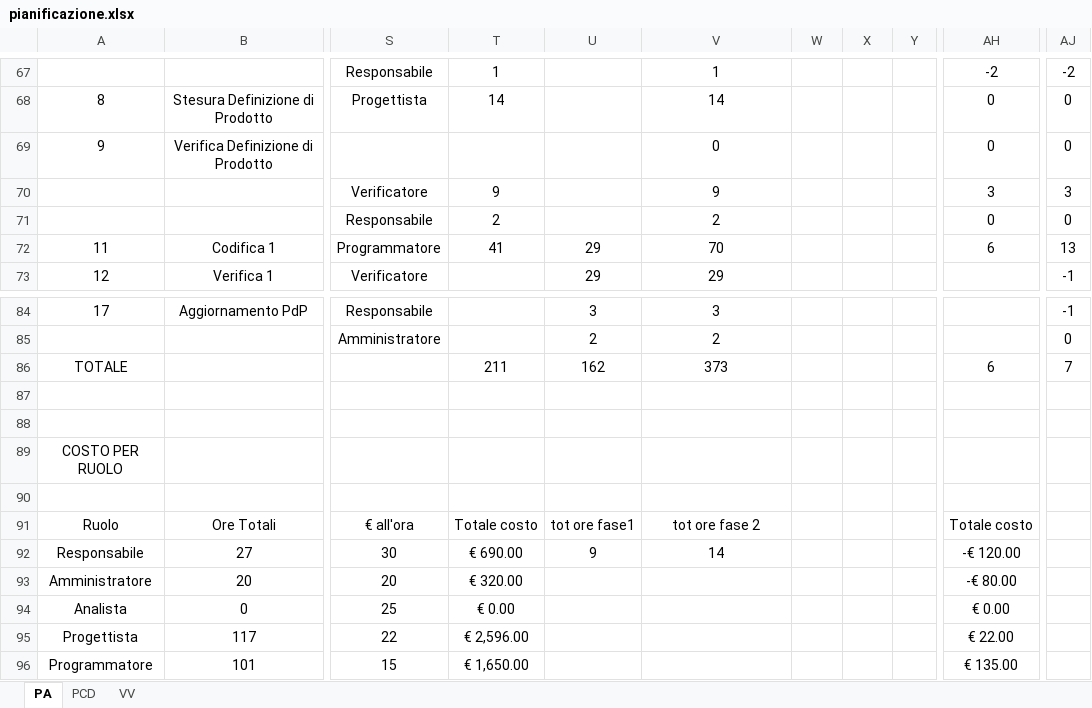
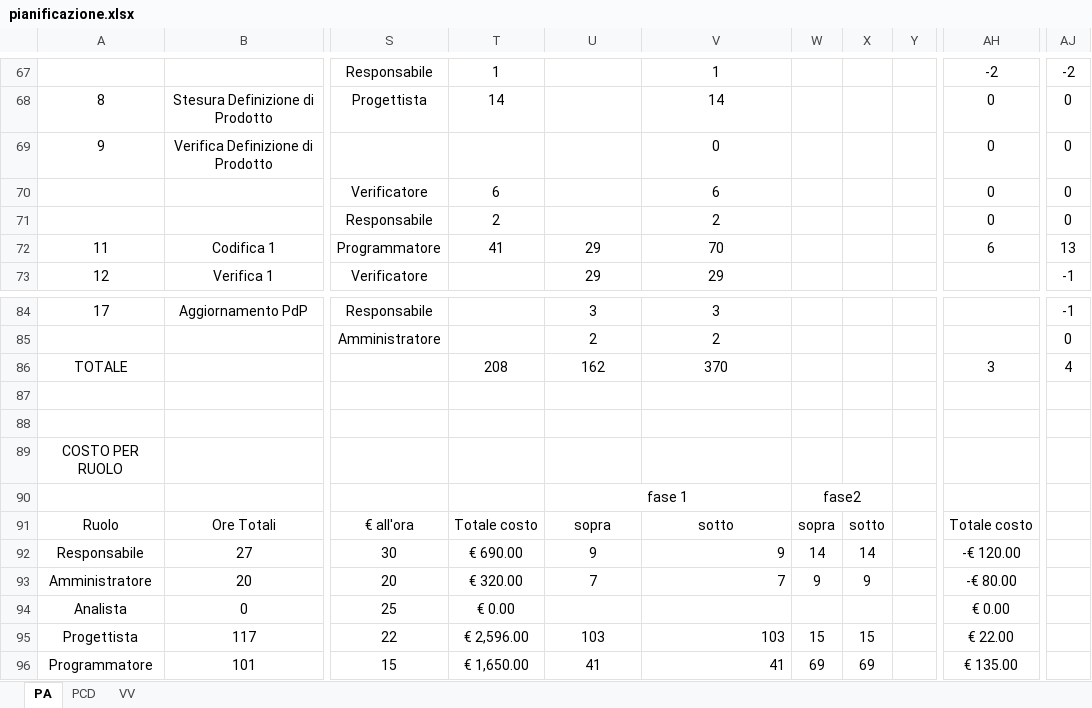
Before and after one commit to ClockWorkTeam/ClockWork, an Excel workbook: Documenti/RQ/esterni/piano_di_progetto/pianificazione.xlsx, sheet PA, drawn as a sheet; only a part is shown, gaps mark what is left out; values as stored, in another font and other column widths than the file's, no borders; rows hold the shown columns only; the diff covers the shown part only; the diff names each change by its address in the sheet, - before the commit and + after, or states it on an @@ line.

```diff
--- a/Documenti/RQ/esterni/piano_di_progetto/pianificazione.xlsx (sheet PA)
+++ b/Documenti/RQ/esterni/piano_di_progetto/pianificazione.xlsx (sheet PA)
-T70: 9
+T70: 6
-V70: 9
+V70: 6
-AH70: 3
+AH70: 0
-AJ70: 3
+AJ70: 0
-T86: 211
+T86: 208
-V86: 373
+V86: 370
-AH86: 6
+AH86: 3
-AJ86: 7
+AJ86: 4
-row 90: (empty)
+row 90:  |  |  |  | fase 1 |  | fase2
+U90:V90 merged
+W90:X90 merged
-U91: tot ore fase1
+U91: sopra
-V91: tot ore fase 2
+V91: sotto
-W91: (empty)
+W91: sopra
-X91: (empty)
+X91: sotto
-V92: 14
+V92: 9
-V92 alignment: center
+V92 alignment: right
-W92: (empty)
+W92: 14
-X92: (empty)
+X92: 14
-U93: (empty)
+U93: 7
-V93: (empty)
+V93: 7
-W93: (empty)
+W93: 9
-X93: (empty)
+X93: 9
-U95: (empty)
+U95: 103
-V95: (empty)
+V95: 103
-W95: (empty)
+W95: 15
-X95: (empty)
+X95: 15
-U96: (empty)
+U96: 41
-V96: (empty)
+V96: 41
-W96: (empty)
+W96: 69
-X96: (empty)
+X96: 69
```
Also changed, not shown: 1 removed row, 99 edited cells and merged cells elsewhere in this sheet, sheet PCD, formulas that keep their value, 2 other files.
